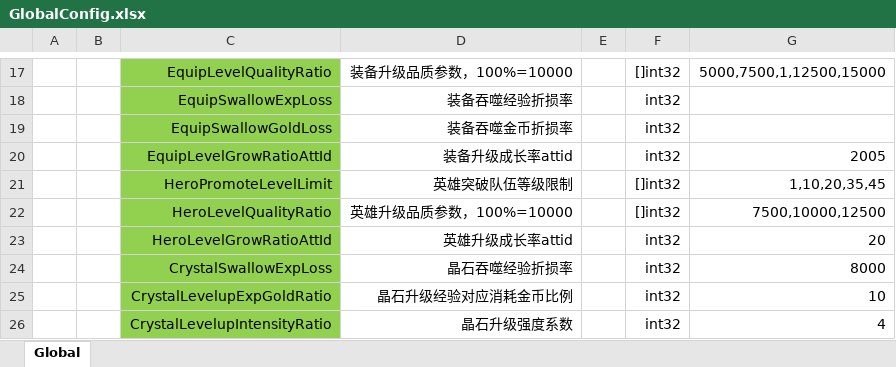
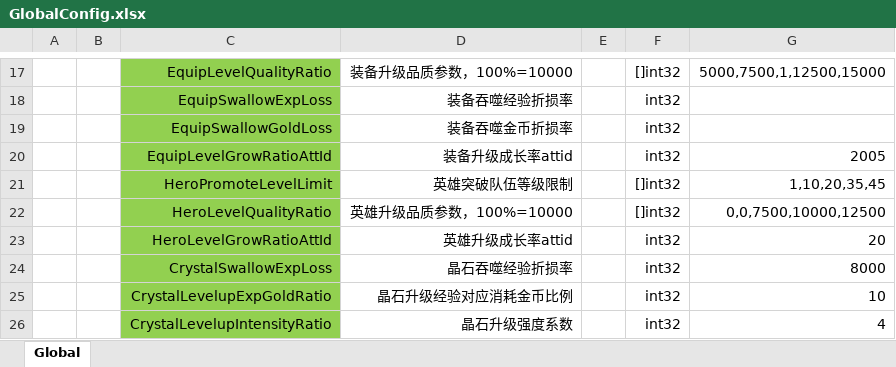
Before and after one commit to east-eden/excel, an Excel workbook: global/GlobalConfig.xlsx, sheet Global, drawn as a sheet; only a part is shown, gaps mark what is left out; values as stored, in another font and other column widths than the file's, no borders; the diff names each change by its address in the sheet, - before the commit and + after, or states it on an @@ line.

Commit message:
补充英雄品质系数

```diff
--- a/global/GlobalConfig.xlsx (sheet Global)
+++ b/global/GlobalConfig.xlsx (sheet Global)
-G22: 7500,10000,12500
+G22: 0,0,7500,10000,12500
```
